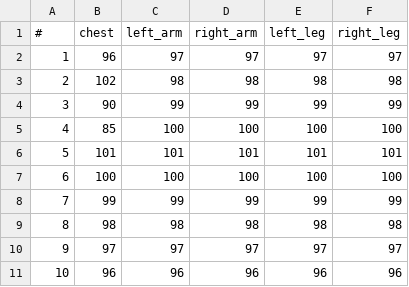
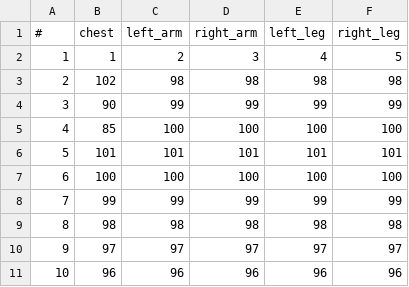
Before and after one commit to hmishaeil/ASU, a CSV file: EnviroWear/resources/temperature.csv, drawn as a sheet.

```diff
--- a/EnviroWear/resources/temperature.csv
+++ b/EnviroWear/resources/temperature.csv
@@ -1,3 +1,3 @@
 #,chest,left_arm,right_arm,left_leg,right_leg
-1,96,97,97,97,97
+1,1,2,3,4,5
 2,102,98,98,98,98
```
Also changed, not shown: 20 other files.
